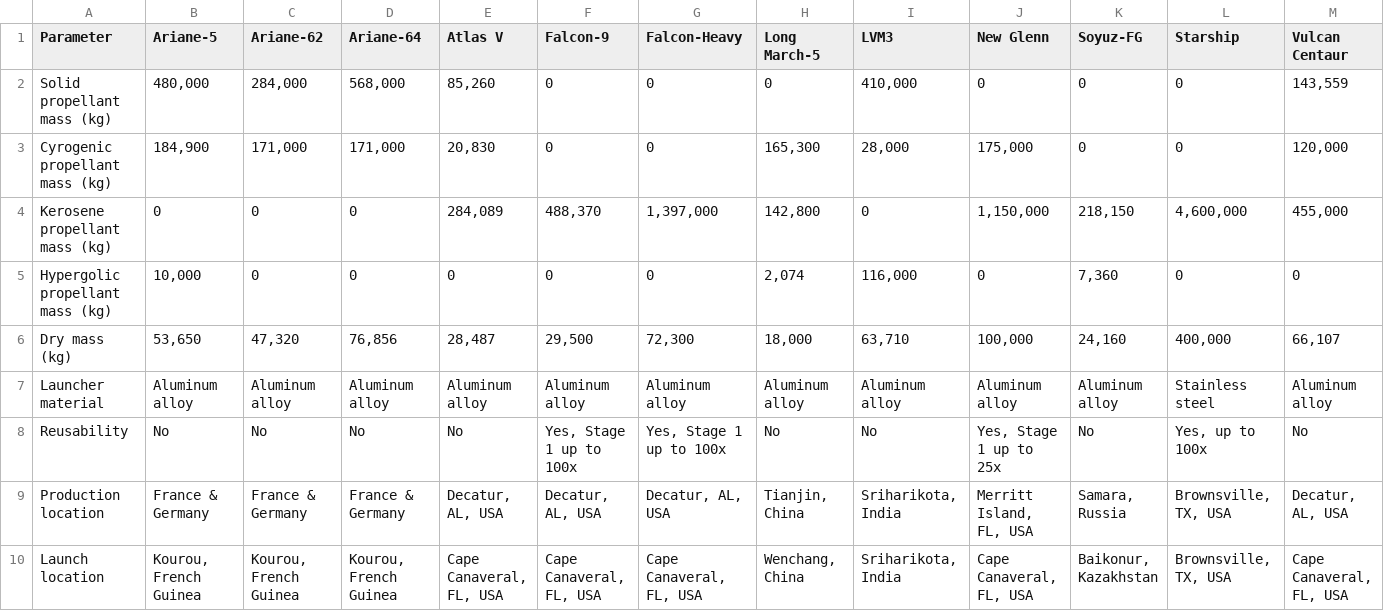
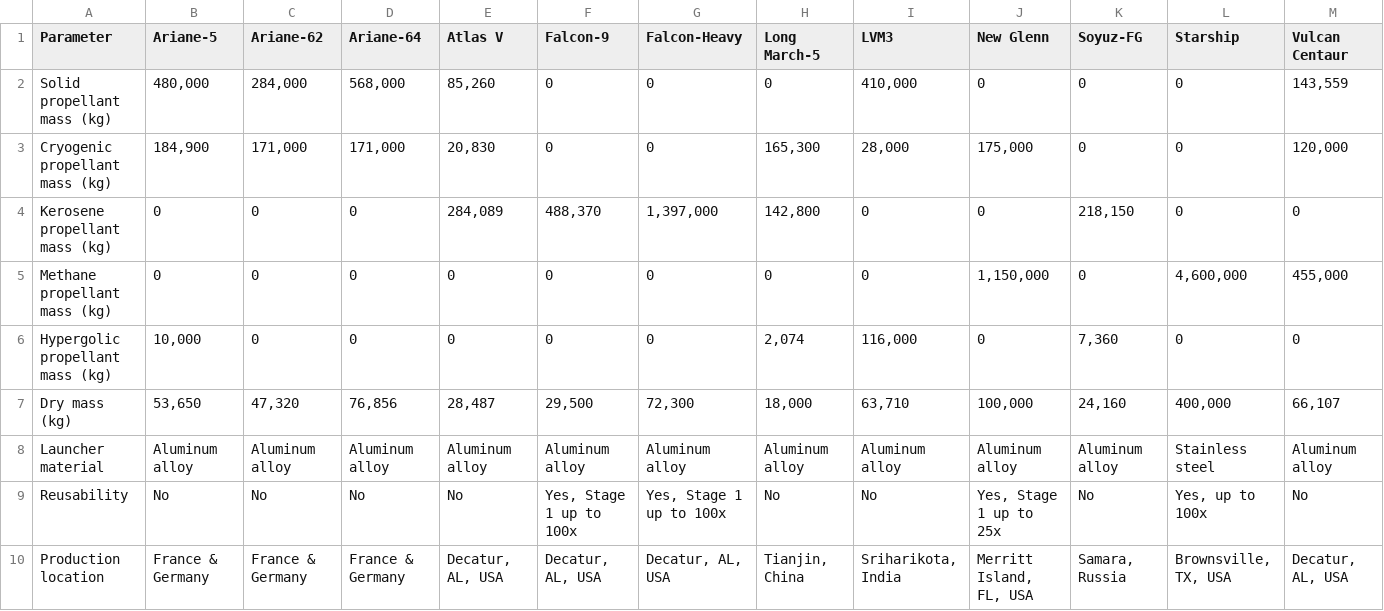
Before and after one commit to rushilkukreja/oracle, a CSV file: data/raw/rocket_parameters.csv, drawn as a sheet; only a part is shown; the shorter side is filled out with more unchanged rows.

```diff
--- a/data/raw/rocket_parameters.csv
+++ b/data/raw/rocket_parameters.csv
@@ -2,4 +2,5 @@ Parameter,Ariane-5,Ariane-62,Ariane-64,Atlas V,Falcon-9,Falcon-Heavy,Long March-
 Solid propellant mass (kg),"480,000","284,000","568,000","85,260",0,0,0,"410,000",0,0,0,"143,559"
-Cyrogenic propellant mass (kg),"184,900","171,000","171,000","20,830",0,0,"165,300","28,000","175,000",0,0,"120,000"
-Kerosene propellant mass (kg),0,0,0,"284,089","488,370","1,397,000","142,800",0,"1,150,000","218,150","4,600,000","455,000"
+Cryogenic propellant mass (kg),"184,900","171,000","171,000","20,830",0,0,"165,300","28,000","175,000",0,0,"120,000"
+Kerosene propellant mass (kg),0,0,0,"284,089","488,370","1,397,000","142,800",0,0,"218,150",0,0
+Methane propellant mass (kg),0,0,0,0,0,0,0,0,"1,150,000",0,"4,600,000","455,000"
 Hypergolic propellant mass (kg),"10,000",0,0,0,0,0,"2,074","116,000",0,"7,360",0,0
```
Also changed, not shown: data/raw/rocket_data.csv, results/constellation_emissions.csv, 28 other files.
